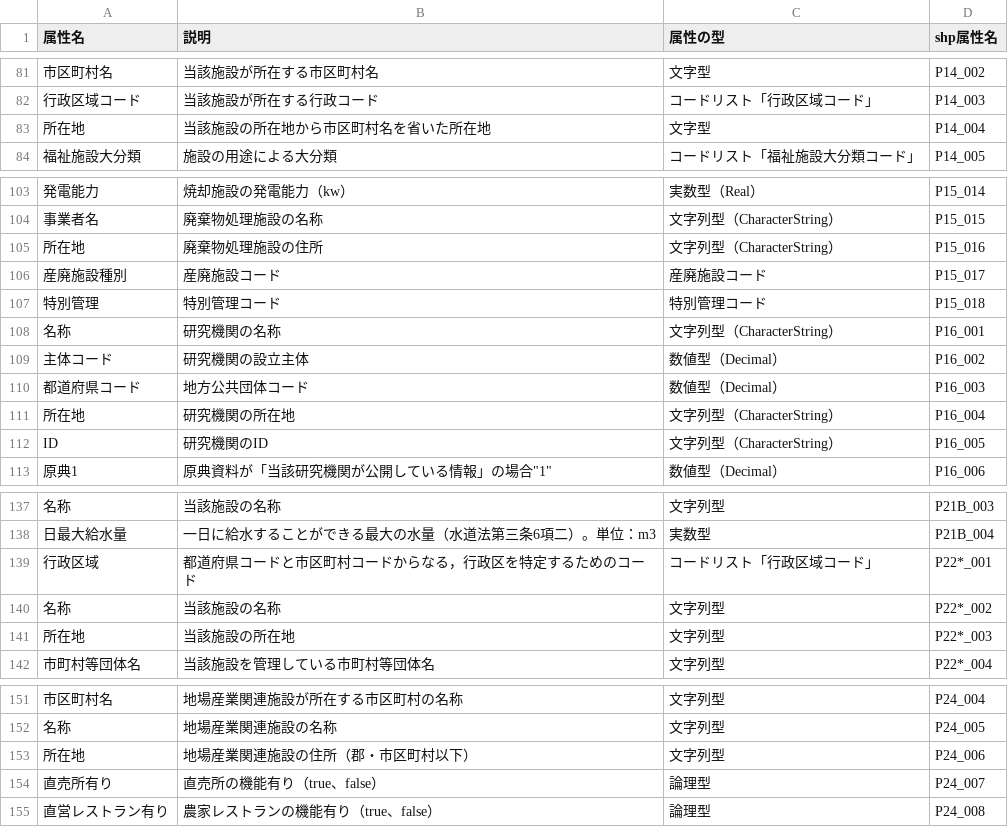
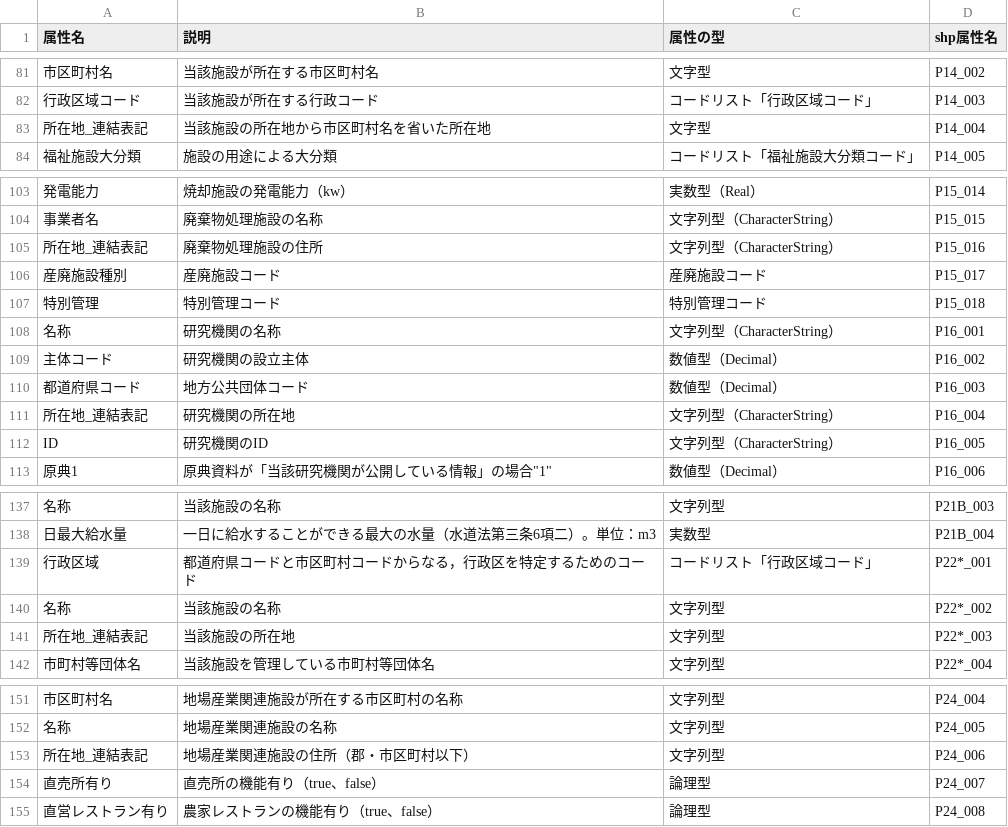
Before and after one commit to yamamoto-ryuzo/GIF_downloader, a CSV file: input_list/国土数値情報コード名称変換.csv, drawn as a sheet; only a part is shown, gaps mark what is left out; the diff covers the shown part only; the diff names each change by its address in the sheet, - before the commit and + after, or states it on an @@ line.

```diff
--- a/input_list/国土数値情報コード名称変換.csv
+++ b/input_list/国土数値情報コード名称変換.csv
-A83 (属性名): 所在地
+A83 (属性名): 所在地_連結表記
-A105 (属性名): 所在地
+A105 (属性名): 所在地_連結表記
-A111 (属性名): 所在地
+A111 (属性名): 所在地_連結表記
-A141 (属性名): 所在地
+A141 (属性名): 所在地_連結表記
-A153 (属性名): 所在地
+A153 (属性名): 所在地_連結表記
```
Also changed, not shown: 14 edited cells elsewhere in this file, 5 other files.
